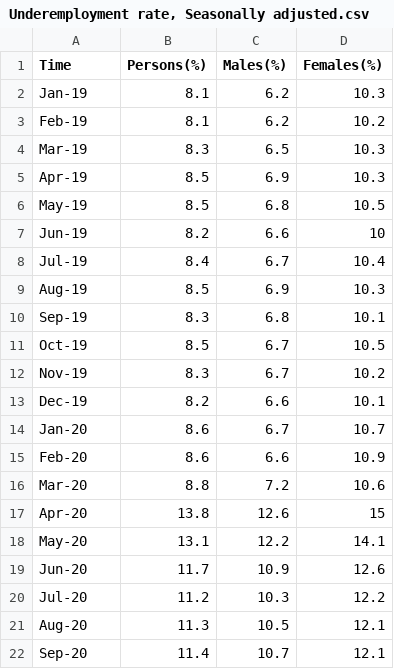
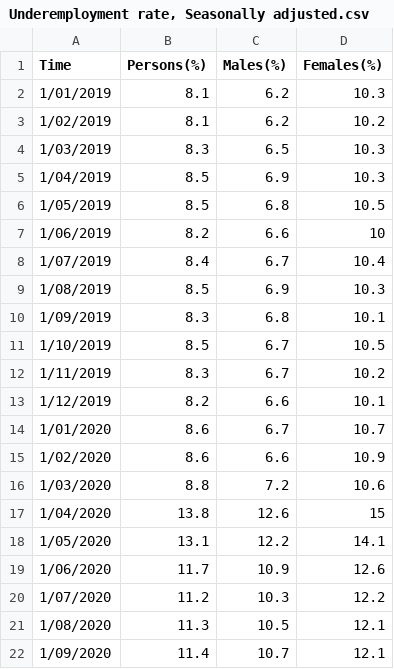
Before and after one commit to angzixuan/FIT3179_Data_Visualisation, a CSV file: Final_Assignment/Dataset/Underemployment rate, Seasonally adjusted.csv, drawn as a sheet.

Commit message:
Fix

```diff
--- a/Final_Assignment/Dataset/Underemployment rate, Seasonally adjusted.csv
+++ b/Final_Assignment/Dataset/Underemployment rate, Seasonally adjusted.csv
@@ -1,22 +1,22 @@
 Time,Persons(%),Males(%),Females(%)
-Jan-19,8.1,6.2,10.3
-Feb-19,8.1,6.2,10.2
-Mar-19,8.3,6.5,10.3
-Apr-19,8.5,6.9,10.3
-May-19,8.5,6.8,10.5
-Jun-19,8.2,6.6,10
-Jul-19,8.4,6.7,10.4
-Aug-19,8.5,6.9,10.3
-Sep-19,8.3,6.8,10.1
-Oct-19,8.5,6.7,10.5
-Nov-19,8.3,6.7,10.2
-Dec-19,8.2,6.6,10.1
-Jan-20,8.6,6.7,10.7
-Feb-20,8.6,6.6,10.9
-Mar-20,8.8,7.2,10.6
-Apr-20,13.8,12.6,15
-May-20,13.1,12.2,14.1
-Jun-20,11.7,10.9,12.6
-Jul-20,11.2,10.3,12.2
-Aug-20,11.3,10.5,12.1
-Sep-20,11.4,10.7,12.1
+1/01/2019,8.1,6.2,10.3
+1/02/2019,8.1,6.2,10.2
+1/03/2019,8.3,6.5,10.3
+1/04/2019,8.5,6.9,10.3
+1/05/2019,8.5,6.8,10.5
+1/06/2019,8.2,6.6,10
+1/07/2019,8.4,6.7,10.4
+1/08/2019,8.5,6.9,10.3
+1/09/2019,8.3,6.8,10.1
+1/10/2019,8.5,6.7,10.5
+1/11/2019,8.3,6.7,10.2
+1/12/2019,8.2,6.6,10.1
+1/01/2020,8.6,6.7,10.7
+1/02/2020,8.6,6.6,10.9
+1/03/2020,8.8,7.2,10.6
+1/04/2020,13.8,12.6,15
+1/05/2020,13.1,12.2,14.1
+1/06/2020,11.7,10.9,12.6
+1/07/2020,11.2,10.3,12.2
+1/08/2020,11.3,10.5,12.1
+1/09/2020,11.4,10.7,12.1
```
